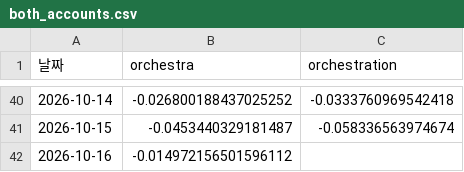
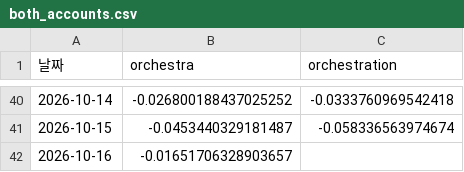
Before and after one commit to frel7022-png/Ochestration, a CSV file: both_accounts.csv, drawn as a sheet; only a part is shown, gaps mark what is left out.

```diff
--- a/both_accounts.csv
+++ b/both_accounts.csv
@@ -41,2 +41,2 @@
 2026-10-15,-0.0453440329181487,-0.058336563974674
-2026-10-16,-0.014972156501596112,
+2026-10-16,-0.01651706328903657,
```
